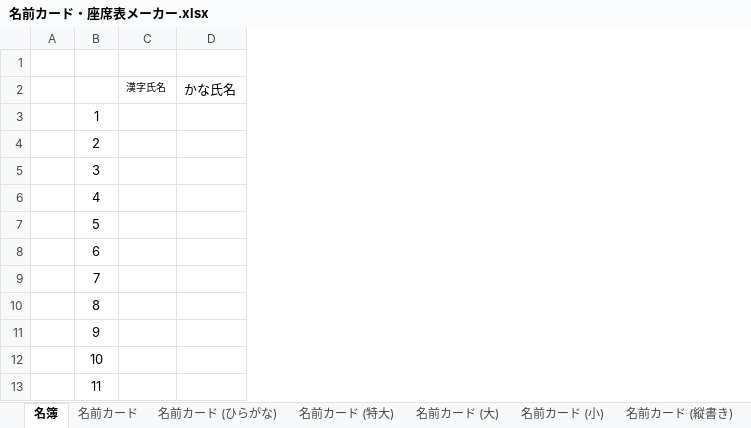
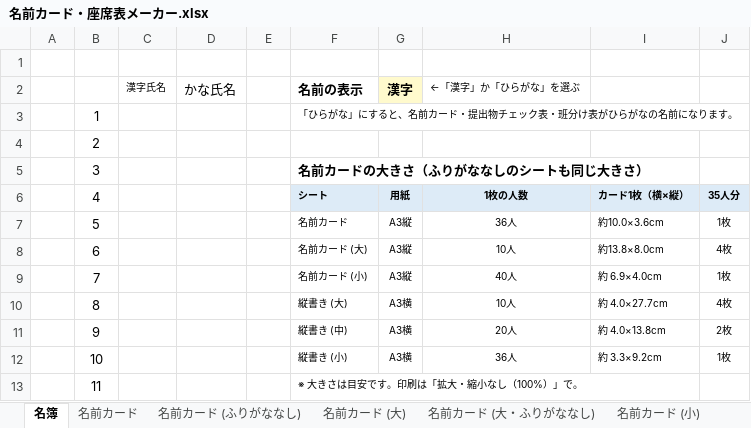
Before and after one commit to chumbasan-glitch/main, an Excel workbook: 名前カード・座席表メーカー.xlsx, sheet 名簿, drawn as a sheet; only a part is shown; values as stored, in another font and other column widths than the file's, no borders; the diff names each change by its address in the sheet, - before the commit and + after, or states it on an @@ line.

```diff
--- a/名前カード・座席表メーカー.xlsx (sheet 名簿)
+++ b/名前カード・座席表メーカー.xlsx (sheet 名簿)
-sheet tab: 名前カード (ひらがな)
+sheet tab: 名前カード (ふりがななし)
-sheet tab: 名前カード (特大)
+sheet tab: 名前カード (大・ふりがななし)
+column E, empty
+column F (名前の表示), rows 3-13: 「ひらがな」にすると、名前カード・提出物チェック表・班分け表がひらがなの名前になります。 |  | 名前カードの大きさ（ふりがななしのシートも同じ大きさ） | シート | 名前カード | 名前カード (大) | 名前カード (小) | 縦書き (大) | 縦書き (中) | 縦書き (小) | ※ 大きさは目安です。印刷は「拡大・縮小なし（100%）」で。
+column G (漢字), rows 6-12: 用紙 | A3縦 | A3縦 | A3縦 | A3横 | A3横 | A3横
+column H (←「漢字」か「ひらがな」を選ぶ), rows 6-12: 1枚の人数 | 36人 | 10人 | 40人 | 10人 | 20人 | 36人
+column I, rows 6-12: カード1枚（横×縦） | 約10.0×3.6cm | 約13.8×8.0cm | 約 6.9×4.0cm | 約 4.0×27.7cm | 約 4.0×13.8cm | 約 3.3×9.2cm
+column J, rows 6-12: 35人分 | 1枚 | 4枚 | 1枚 | 4枚 | 2枚 | 1枚
```
Also changed, not shown: sheet 名前カード, sheet 名前カード (小), sheet 名前カード (大), sheet 名前カード (ふりがななし), sheet 名前カード (小・ふりがななし), sheet 班分け表, 2 more sheets, other sheet tabs.
